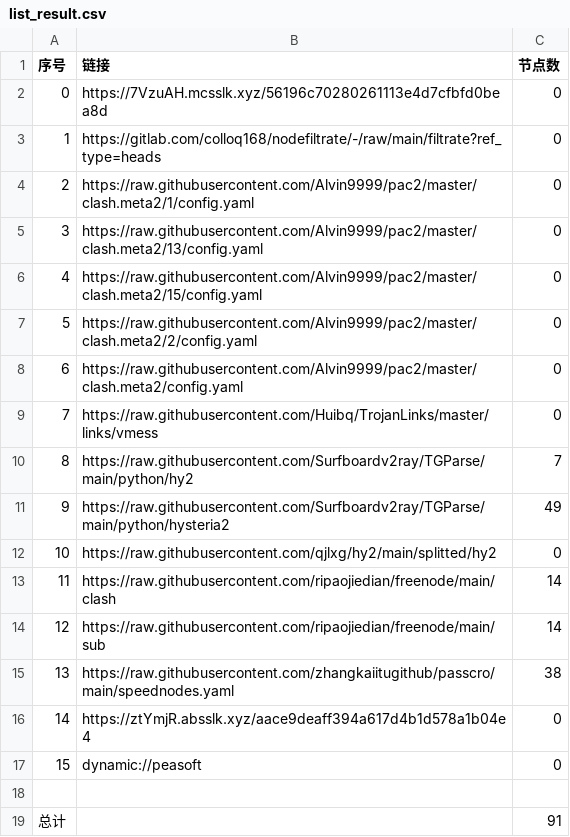
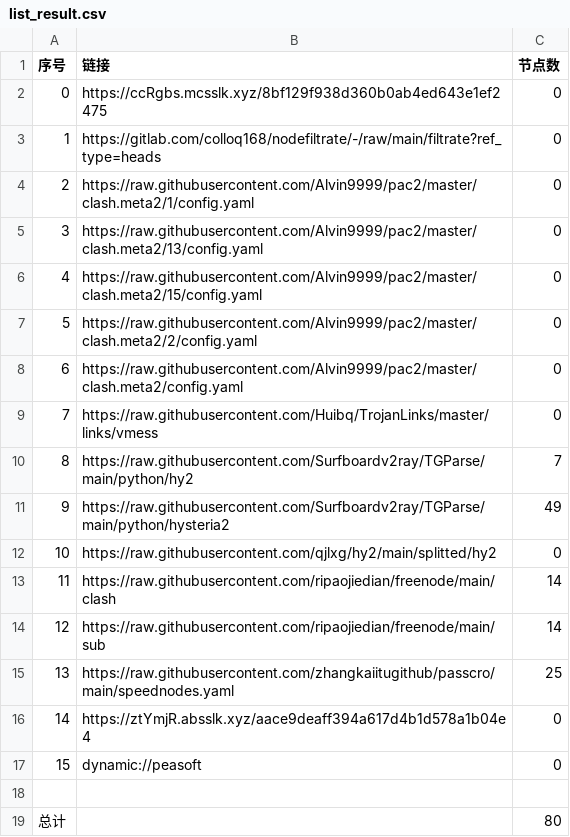
Before and after one commit to lihong19801/zidongzhuaqu4, a CSV file: list_result.csv, drawn as a sheet.

```diff
--- a/list_result.csv
+++ b/list_result.csv
@@ -1,3 +1,3 @@
 序号,链接,节点数
-0,https://7VzuAH.mcsslk.xyz/56196c70280261113e4d7cfbfd0bea8d,0
+0,https://ccRgbs.mcsslk.xyz/8bf129f938d360b0ab4ed643e1ef2475,0
 1,https://gitlab.com/colloq168/nodefiltrate/-/raw/main/filtrate?ref_type=heads,0
@@ -14,3 +14,3 @@
 12,https://raw.githubusercontent.com/ripaojiedian/freenode/main/sub,14
-13,https://raw.githubusercontent.com/zhangkaiitugithub/passcro/main/speednodes.yaml,38
+13,https://raw.githubusercontent.com/zhangkaiitugithub/passcro/main/speednodes.yaml,25
 14,https://ztYmjR.absslk.xyz/aace9deaff394a617d4b1d578a1b04e4,0
@@ -18,2 +18,2 @@
 
-总计,,91
+总计,,80
```
Also changed, not shown: 19 other files.
